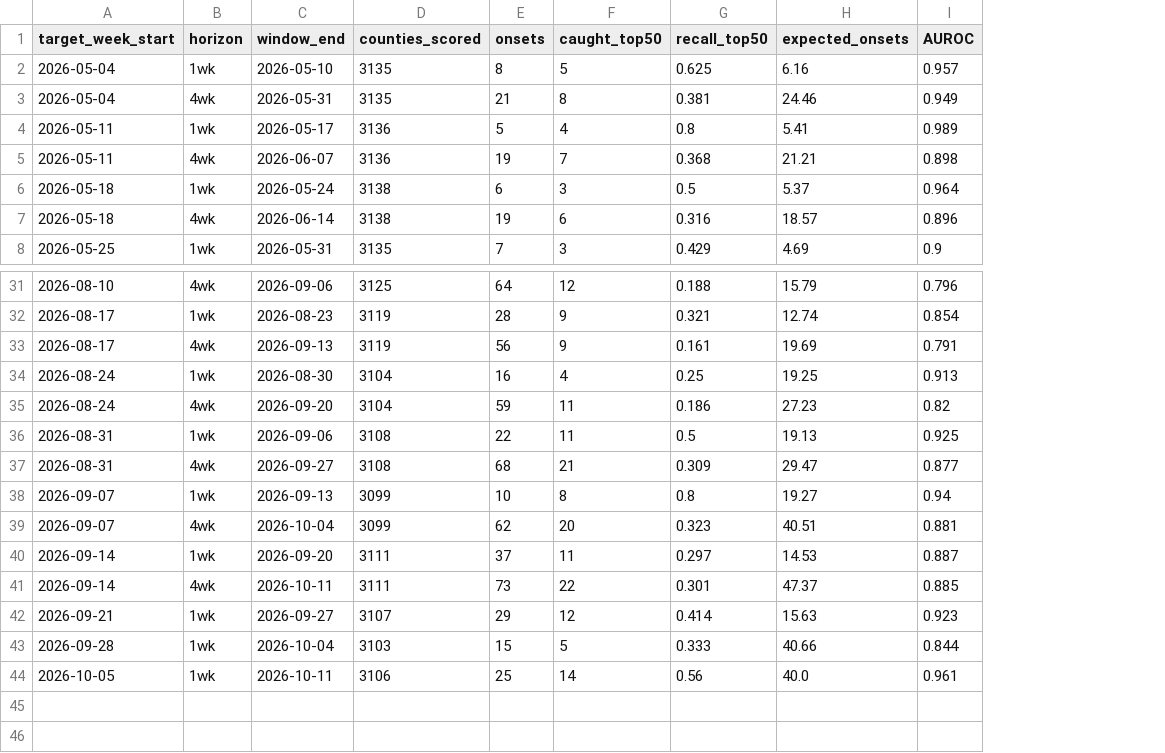
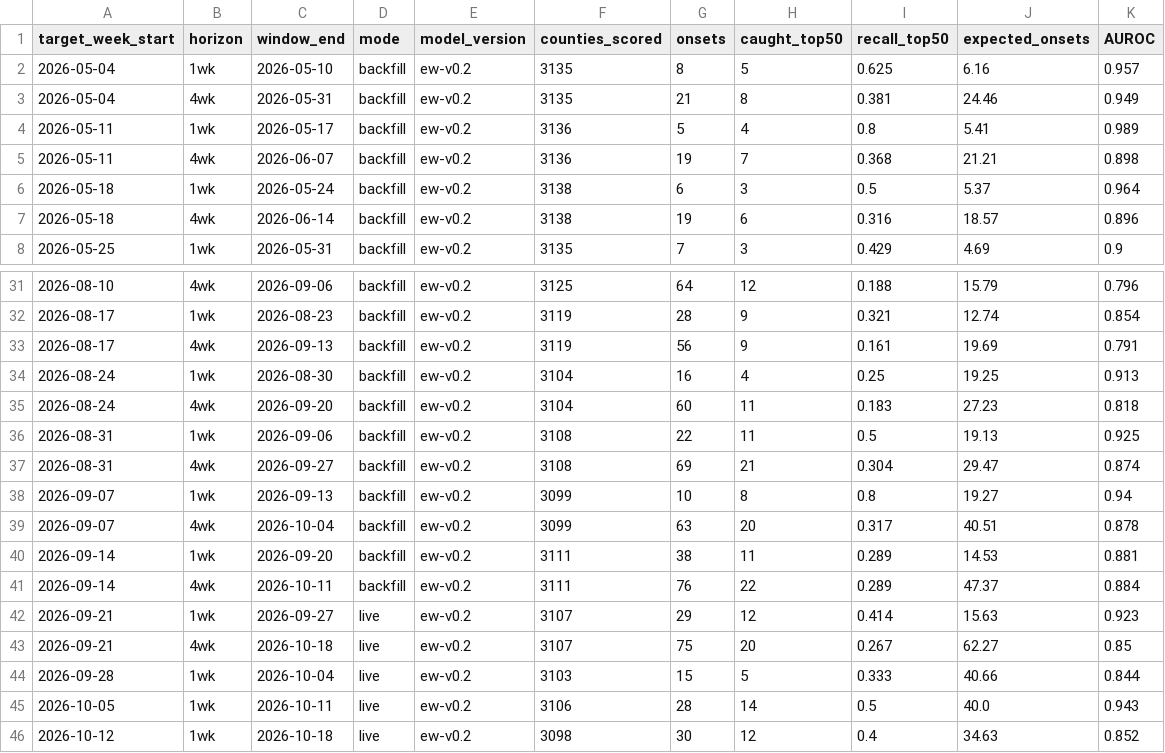
Before and after one commit to FarzinAhmadi/measles-risk-tracker, a CSV file: data/evaluation/scorecard.csv, drawn as a sheet; only a part is shown, gaps mark what is left out; addresses are those after the commit; the diff names each change by its address in the sheet, - before the commit and + after, or states it on an @@ line.

```diff
--- a/data/evaluation/scorecard.csv
+++ b/data/evaluation/scorecard.csv
+column D (mode), rows 2-8: all backfill; rows 31-42: backfill | backfill | backfill | backfill | backfill | backfill | backfill | backfill | backfill | backfill | backfill | live; rows 44-45: live | live
+column E (model_version), rows 2-8: all ew-v0.2; rows 31-42: all ew-v0.2; rows 44-45: ew-v0.2 | ew-v0.2
-G35 (onsets): 59
+G35 (onsets): 60
-I35 (recall_top50): 0.186
+I35 (recall_top50): 0.183
-K35 (AUROC): 0.82
+K35 (AUROC): 0.818
-G37 (onsets): 68
+G37 (onsets): 69
-I37 (recall_top50): 0.309
+I37 (recall_top50): 0.304
-K37 (AUROC): 0.877
+K37 (AUROC): 0.874
-G39 (onsets): 62
+G39 (onsets): 63
-I39 (recall_top50): 0.323
+I39 (recall_top50): 0.317
-K39 (AUROC): 0.881
+K39 (AUROC): 0.878
-G40 (onsets): 37
+G40 (onsets): 38
-I40 (recall_top50): 0.297
+I40 (recall_top50): 0.289
-K40 (AUROC): 0.887
+K40 (AUROC): 0.881
-G41 (onsets): 73
+G41 (onsets): 76
-I41 (recall_top50): 0.301
+I41 (recall_top50): 0.289
-K41 (AUROC): 0.885
+K41 (AUROC): 0.884
+row 43: 2026-09-21 | 4wk | 2026-10-18 | live | ew-v0.2 | 3107 | 75 | 20 | 0.267 | 62.27 | 0.85
-G45 (onsets): 25
+G45 (onsets): 28
-I45 (recall_top50): 0.56
+I45 (recall_top50): 0.5
-K45 (AUROC): 0.961
+K45 (AUROC): 0.943
+row 46: 2026-10-12 | 1wk | 2026-10-18 | live | ew-v0.2 | 3098 | 30 | 12 | 0.4 | 34.63 | 0.852
```
Also changed, not shown: data/archive/index.csv, data/evaluation/backtest_weekly.csv, 7 other files.
